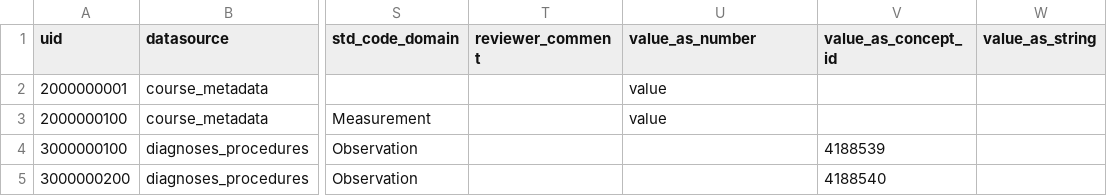
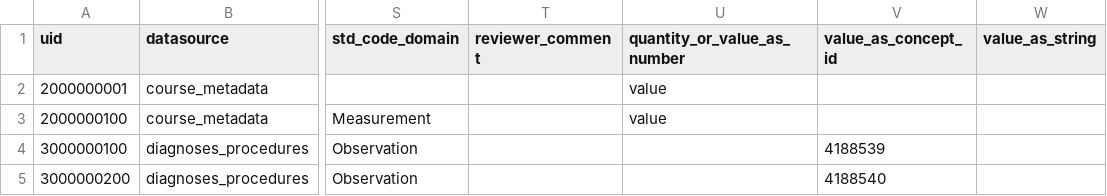
Before and after one commit to INCEPTdk/omop_etl, a CSV file: etl/csv/concept_lookup_stem.csv, drawn as a sheet; only a part is shown, gaps mark what is left out; the diff names each change by its address in the sheet, - before the commit and + after, or states it on an @@ line.

Commit message:
rename value_as_number to quantity_or_value_as_number

```diff
--- a/etl/csv/concept_lookup_stem.csv
+++ b/etl/csv/concept_lookup_stem.csv
-U1: value_as_number
+U1: quantity_or_value_as_number
```
Also changed, not shown: 31 other files.
